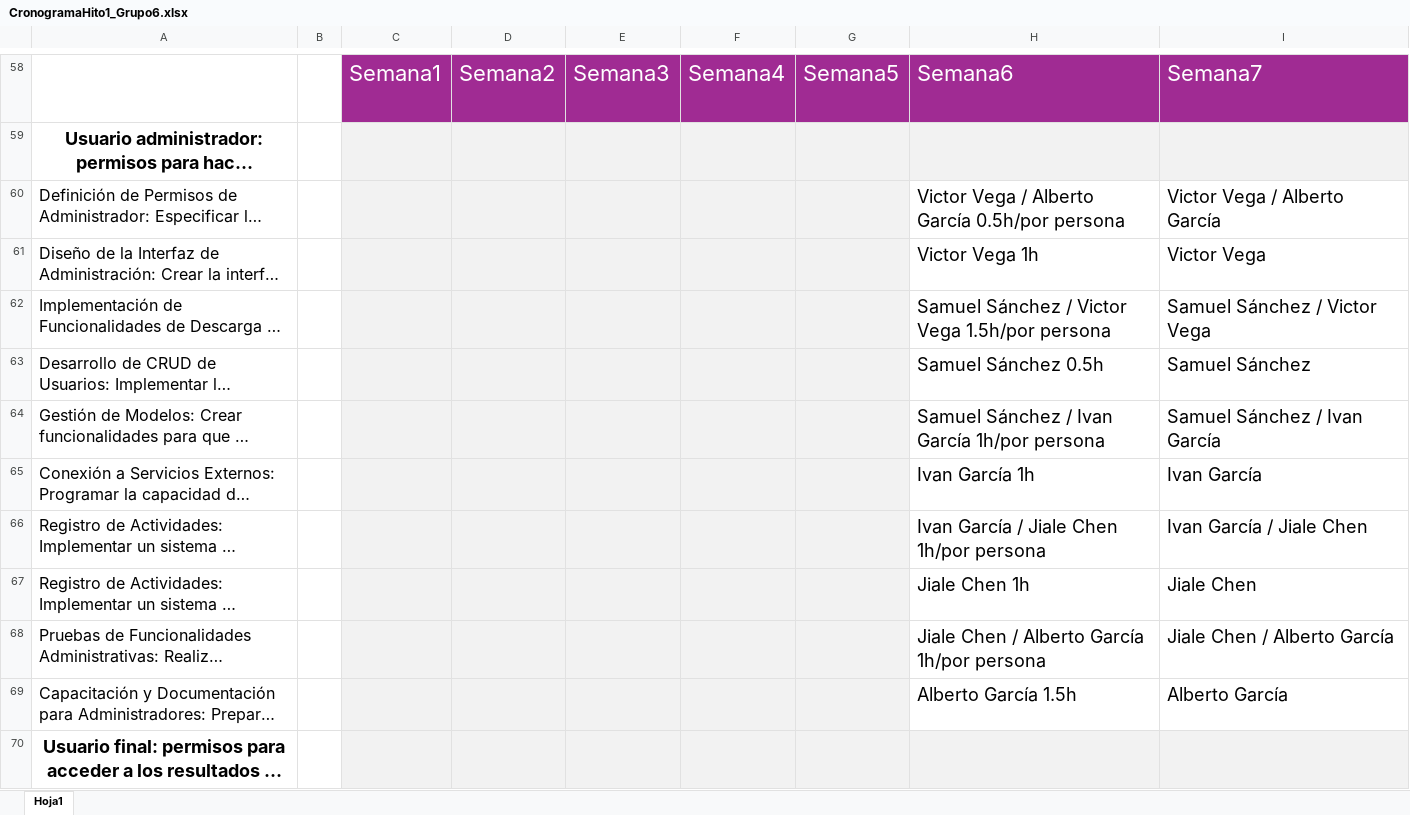
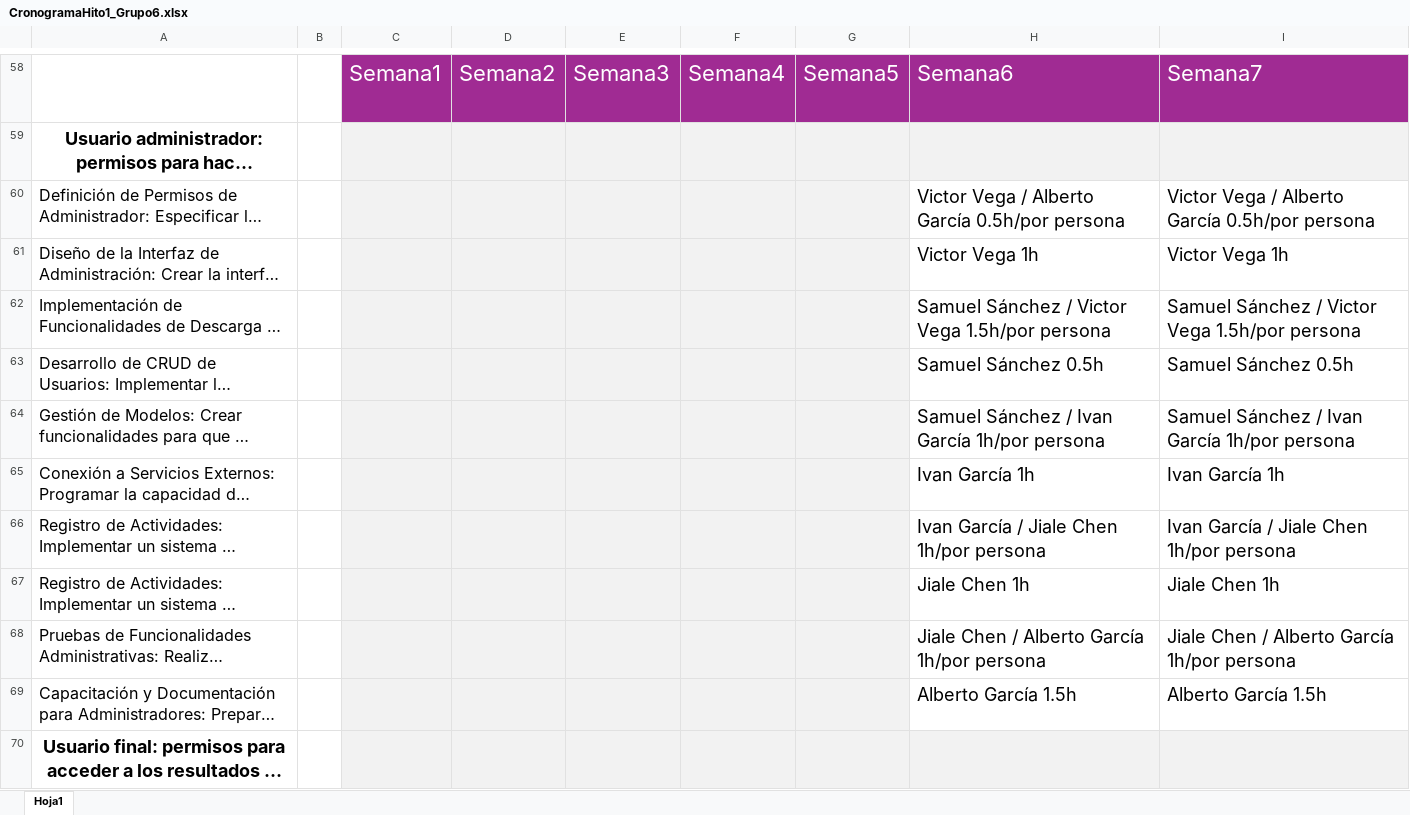
Before and after one commit to samuu159/proyecto_computacion_2, an Excel workbook: CronogramaHito1_Grupo6.xlsx, sheet Hoja1, drawn as a sheet; only a part is shown, gaps mark what is left out; long unchanged cells end in …; values as stored, in another font and other column widths than the file's, no borders; table styles not drawn; the diff covers the shown part only; the diff names each change by its address in the sheet, - before the commit and + after, or states it on an @@ line.

```diff
--- a/CronogramaHito1_Grupo6.xlsx (sheet Hoja1)
+++ b/CronogramaHito1_Grupo6.xlsx (sheet Hoja1)
-I60: Victor Vega / Alberto García
+I60: Victor Vega / Alberto García 0.5h/por persona
-I61: Victor Vega
+I61: Victor Vega 1h
-I62: Samuel Sánchez / Victor Vega
+I62: Samuel Sánchez / Victor Vega 1.5h/por persona
-I63: Samuel Sánchez
+I63: Samuel Sánchez 0.5h
-I64: Samuel Sánchez / Ivan García
+I64: Samuel Sánchez / Ivan García 1h/por persona
-I65: Ivan García
+I65: Ivan García 1h
-I66: Ivan García / Jiale Chen
+I66: Ivan García / Jiale Chen 1h/por persona
-I67: Jiale Chen
+I67: Jiale Chen 1h
-I68: Jiale Chen / Alberto García
+I68: Jiale Chen / Alberto García 1h/por persona
-I69: Alberto García
+I69: Alberto García 1.5h
```
Also changed, not shown: 10 edited cells elsewhere in this sheet, 31 other files.
